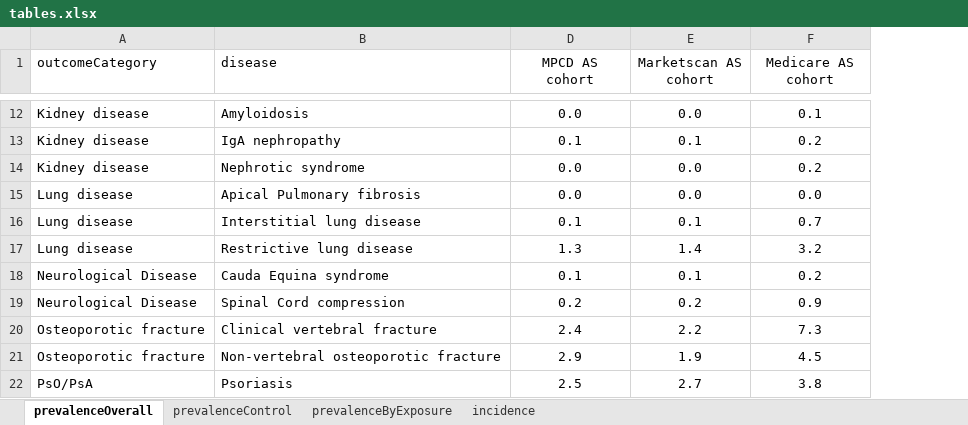
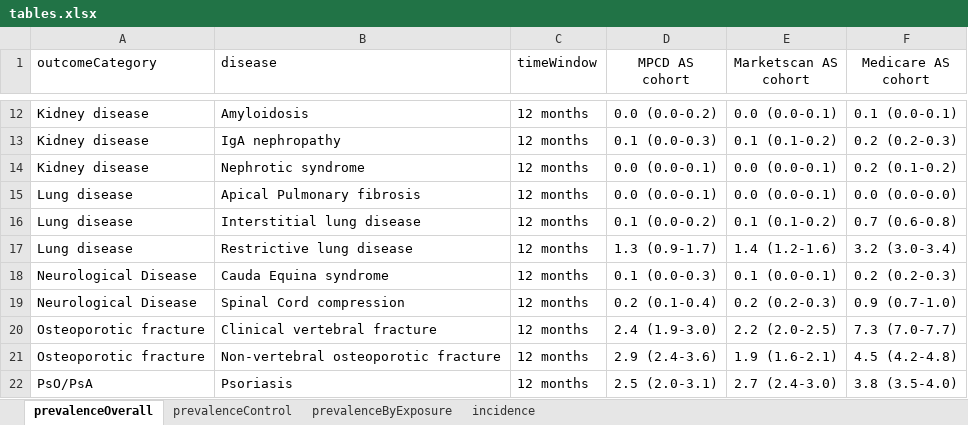
Before and after one commit to benjamin-chan/AS, an Excel workbook: data/processed/tables.xlsx, sheet prevalenceOverall, drawn as a sheet; only a part is shown, gaps mark what is left out; values as stored, in another font and other column widths than the file's, no borders; table styles not drawn; the diff covers the shown part only; the diff names each change by its address in the sheet, - before the commit and + after, or states it on an @@ line.

```diff
--- a/data/processed/tables.xlsx (sheet prevalenceOverall)
+++ b/data/processed/tables.xlsx (sheet prevalenceOverall)
@@ column C (timeWindow) unhidden, rows 12-22: all 12 months @@
-D12 (MPCD AS cohort): 0.0
+D12 (MPCD AS cohort): 0.0 (0.0-0.2)
-E12 (Marketscan AS cohort): 0.0
+E12 (Marketscan AS cohort): 0.0 (0.0-0.1)
-F12 (Medicare AS cohort): 0.1
+F12 (Medicare AS cohort): 0.1 (0.0-0.1)
-D13 (MPCD AS cohort): 0.1
+D13 (MPCD AS cohort): 0.1 (0.0-0.3)
-E13 (Marketscan AS cohort): 0.1
+E13 (Marketscan AS cohort): 0.1 (0.1-0.2)
-F13 (Medicare AS cohort): 0.2
+F13 (Medicare AS cohort): 0.2 (0.2-0.3)
-D14:D15 (MPCD AS cohort): 0.0
+D14:D15 (MPCD AS cohort): 0.0 (0.0-0.1)
-E14:E15 (Marketscan AS cohort): 0.0
+E14:E15 (Marketscan AS cohort): 0.0 (0.0-0.1)
-F14 (Medicare AS cohort): 0.2
+F14 (Medicare AS cohort): 0.2 (0.1-0.2)
-F15 (Medicare AS cohort): 0.0
+F15 (Medicare AS cohort): 0.0 (0.0-0.0)
-D16 (MPCD AS cohort): 0.1
+D16 (MPCD AS cohort): 0.1 (0.0-0.2)
-E16 (Marketscan AS cohort): 0.1
+E16 (Marketscan AS cohort): 0.1 (0.1-0.2)
-F16 (Medicare AS cohort): 0.7
+F16 (Medicare AS cohort): 0.7 (0.6-0.8)
-D17 (MPCD AS cohort): 1.3
+D17 (MPCD AS cohort): 1.3 (0.9-1.7)
-E17 (Marketscan AS cohort): 1.4
+E17 (Marketscan AS cohort): 1.4 (1.2-1.6)
-F17 (Medicare AS cohort): 3.2
+F17 (Medicare AS cohort): 3.2 (3.0-3.4)
-D18 (MPCD AS cohort): 0.1
+D18 (MPCD AS cohort): 0.1 (0.0-0.3)
-E18 (Marketscan AS cohort): 0.1
+E18 (Marketscan AS cohort): 0.1 (0.0-0.1)
-F18 (Medicare AS cohort): 0.2
+F18 (Medicare AS cohort): 0.2 (0.2-0.3)
-D19 (MPCD AS cohort): 0.2
+D19 (MPCD AS cohort): 0.2 (0.1-0.4)
-E19 (Marketscan AS cohort): 0.2
+E19 (Marketscan AS cohort): 0.2 (0.2-0.3)
-F19 (Medicare AS cohort): 0.9
+F19 (Medicare AS cohort): 0.9 (0.7-1.0)
-D20 (MPCD AS cohort): 2.4
+D20 (MPCD AS cohort): 2.4 (1.9-3.0)
-E20 (Marketscan AS cohort): 2.2
+E20 (Marketscan AS cohort): 2.2 (2.0-2.5)
-F20 (Medicare AS cohort): 7.3
+F20 (Medicare AS cohort): 7.3 (7.0-7.7)
-D21 (MPCD AS cohort): 2.9
+D21 (MPCD AS cohort): 2.9 (2.4-3.6)
-E21 (Marketscan AS cohort): 1.9
+E21 (Marketscan AS cohort): 1.9 (1.6-2.1)
-F21 (Medicare AS cohort): 4.5
+F21 (Medicare AS cohort): 4.5 (4.2-4.8)
-D22 (MPCD AS cohort): 2.5
+D22 (MPCD AS cohort): 2.5 (2.0-3.1)
-E22 (Marketscan AS cohort): 2.7
+E22 (Marketscan AS cohort): 2.7 (2.4-3.0)
-F22 (Medicare AS cohort): 3.8
+F22 (Medicare AS cohort): 3.8 (3.5-4.0)
```
Also changed, not shown: 36 edited cells elsewhere in this sheet, sheet incidence, sheet prevalenceByExposure, 4 other files.
